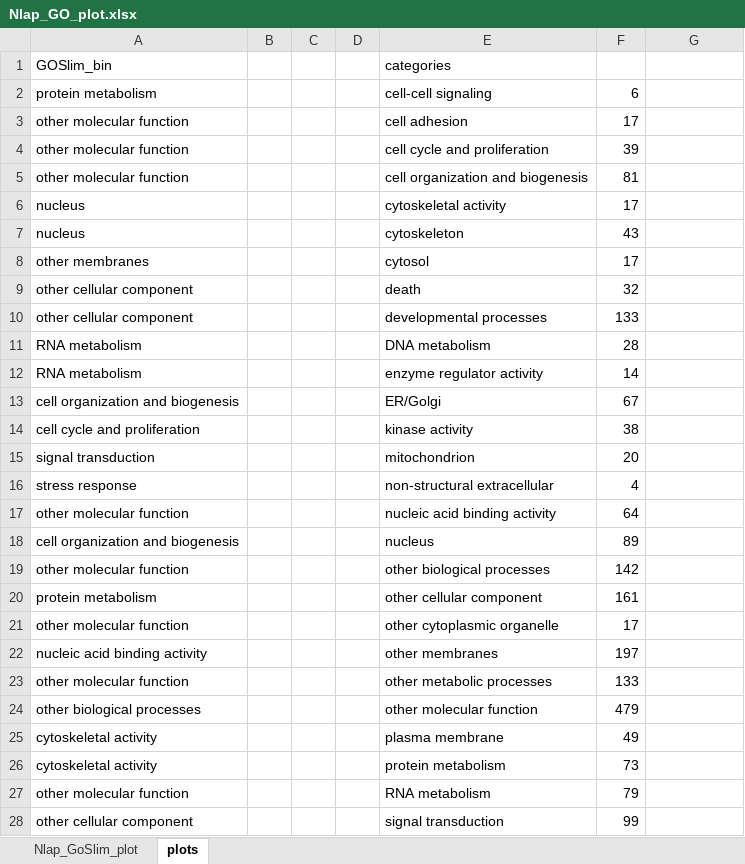
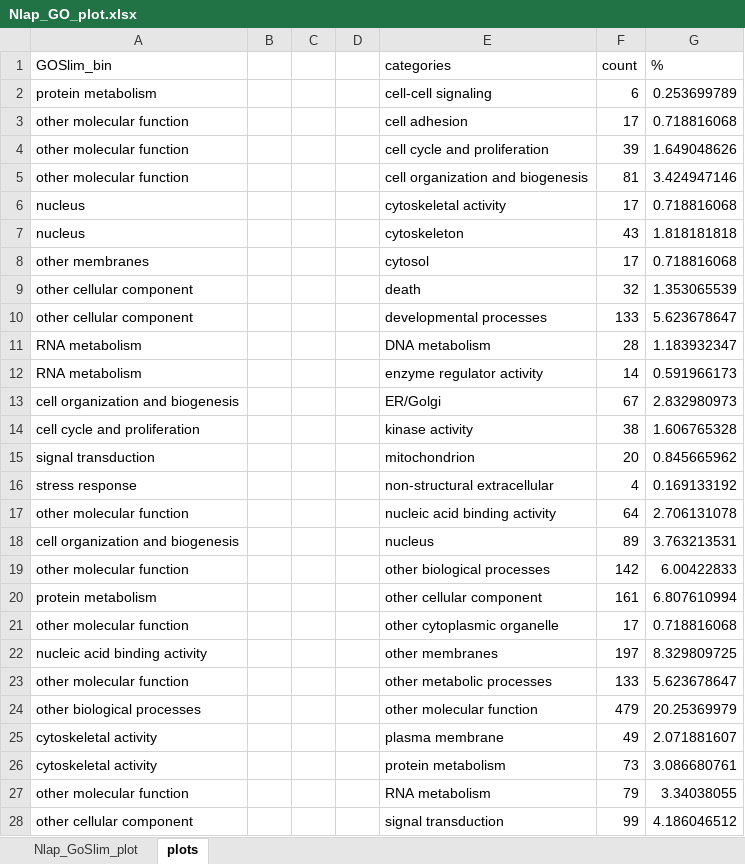
Before and after one commit to willking2/fish546_W15, an Excel workbook: nlap-ano/analyses/Nlap_GO_plot.xlsx, sheet plots, drawn as a sheet; only a part is shown; values as stored, in another font and other column widths than the file's, no borders; charts and pictures not drawn; the diff covers the shown part only; the diff names each change by its address in the sheet, - before the commit and + after, or states it on an @@ line.

```diff
--- a/nlap-ano/analyses/Nlap_GO_plot.xlsx (sheet plots)
+++ b/nlap-ano/analyses/Nlap_GO_plot.xlsx (sheet plots)
-F1: (empty)
+F1: count
-G1: (empty)
+G1: %
-G2 (%): (empty)
+G2 (%): 0.253699789
-G3 (%): (empty)
+G3 (%): 0.718816068
-G4 (%): (empty)
+G4 (%): 1.649048626
-G5 (%): (empty)
+G5 (%): 3.424947146
-G6 (%): (empty)
+G6 (%): 0.718816068
-G7 (%): (empty)
+G7 (%): 1.818181818
-G8 (%): (empty)
+G8 (%): 0.718816068
-G9 (%): (empty)
+G9 (%): 1.353065539
-G10 (%): (empty)
+G10 (%): 5.623678647
-G11 (%): (empty)
+G11 (%): 1.183932347
-G12 (%): (empty)
+G12 (%): 0.591966173
-G13 (%): (empty)
+G13 (%): 2.832980973
-G14 (%): (empty)
+G14 (%): 1.606765328
-G15 (%): (empty)
+G15 (%): 0.845665962
-G16 (%): (empty)
+G16 (%): 0.169133192
-G17 (%): (empty)
+G17 (%): 2.706131078
-G18 (%): (empty)
+G18 (%): 3.763213531
-G19 (%): (empty)
+G19 (%): 6.00422833
-G20 (%): (empty)
+G20 (%): 6.807610994
-G21 (%): (empty)
+G21 (%): 0.718816068
-G22 (%): (empty)
+G22 (%): 8.329809725
-G23 (%): (empty)
+G23 (%): 5.623678647
-G24 (%): (empty)
+G24 (%): 20.25369979
-G25 (%): (empty)
+G25 (%): 2.071881607
-G26 (%): (empty)
+G26 (%): 3.086680761
-G27 (%): (empty)
+G27 (%): 3.34038055
-G28 (%): (empty)
+G28 (%): 4.186046512
```
Also changed, not shown: 9 edited cells elsewhere in this sheet, charts or pictures, 2 other files.
